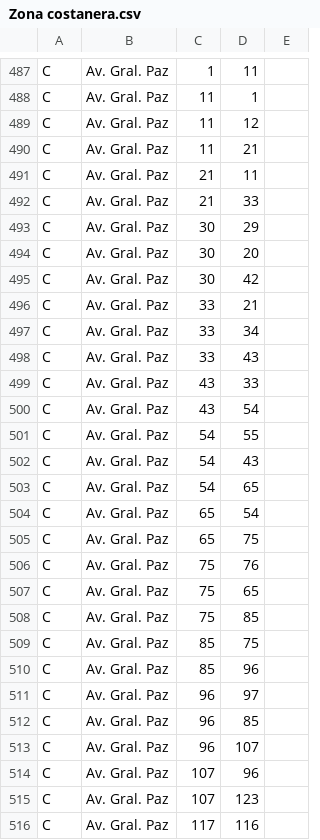
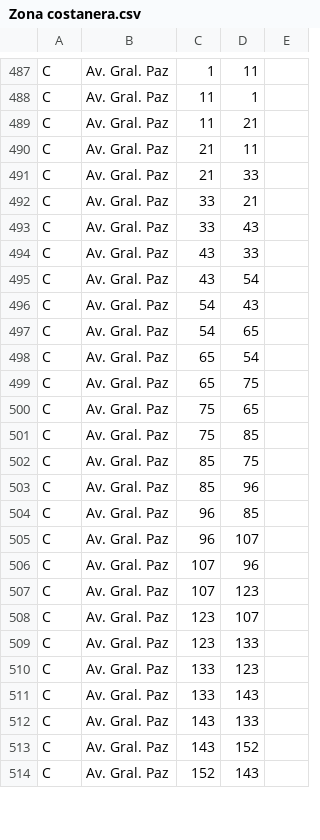
Before and after one commit to eliascapasso/TP1_IA_2019, a CSV file: TP1_IA_2019/bin/Datos/Zona costanera.csv, drawn as a sheet; only a part is shown, gaps mark what is left out; the shorter side is filled out with more unchanged rows; the diff covers the shown part only.

Commit message:
anda trasladarse (excel incompleto)

```diff
--- a/TP1_IA_2019/bin/Datos/Zona costanera.csv
+++ b/TP1_IA_2019/bin/Datos/Zona costanera.csv
@@ -488,3 +488,2 @@ C;Av. Gral. Paz;1;11;
 C;Av. Gral. Paz;11;1;
-C;Av. Gral. Paz;11;12;
 C;Av. Gral. Paz;11;21;
@@ -492,7 +491,3 @@ C;Av. Gral. Paz;21;11;
 C;Av. Gral. Paz;21;33;
-C;Av. Gral. Paz;30;29;
-C;Av. Gral. Paz;30;20;
-C;Av. Gral. Paz;30;42;
 C;Av. Gral. Paz;33;21;
-C;Av. Gral. Paz;33;34;
 C;Av. Gral. Paz;33;43;
@@ -500,3 +495,2 @@ C;Av. Gral. Paz;43;33;
 C;Av. Gral. Paz;43;54;
-C;Av. Gral. Paz;54;55;
 C;Av. Gral. Paz;54;43;
@@ -505,3 +499,2 @@ C;Av. Gral. Paz;65;54;
 C;Av. Gral. Paz;65;75;
-C;Av. Gral. Paz;75;76;
 C;Av. Gral. Paz;75;65;
@@ -510,3 +503,2 @@ C;Av. Gral. Paz;85;75;
 C;Av. Gral. Paz;85;96;
-C;Av. Gral. Paz;96;97;
 C;Av. Gral. Paz;96;85;
@@ -515,2 +507 @@ C;Av. Gral. Paz;107;96;
 C;Av. Gral. Paz;107;123;
-C;Av. Gral. Paz;117;116;
```
Also changed, not shown: 22 removed rows and 59 edited cells elsewhere in this file, TP1_IA_2019/src/Datos/Zona costanera.csv, 13 other files.
